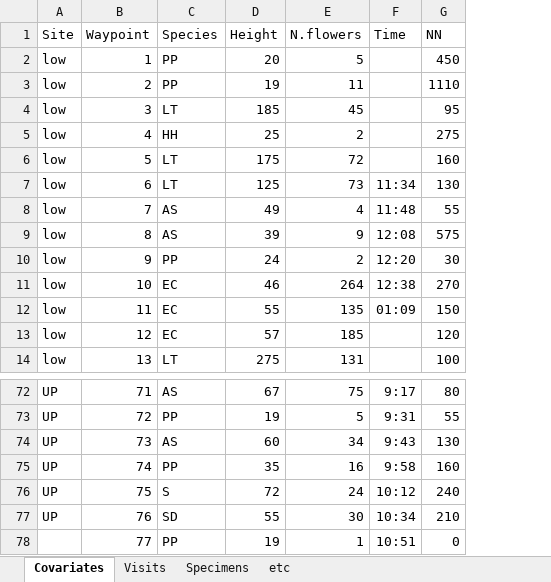
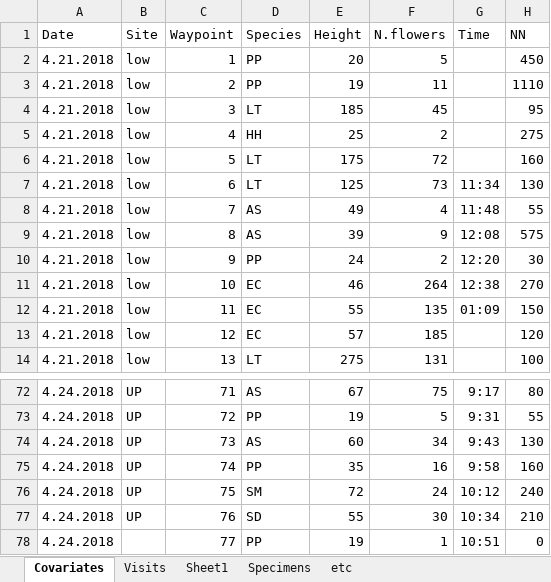
Before and after one commit to jennabraun/foundation-pollination, an Excel workbook: Data/Observations Data.xlsx, sheet Covariates, drawn as a sheet; only a part is shown, gaps mark what is left out; values as stored, in another font and other column widths than the file's, no borders; addresses are those after the commit; the diff names each change by its address in the sheet, - before the commit and + after, or states it on an @@ line.

```diff
--- a/Data/Observations Data.xlsx (sheet Covariates)
+++ b/Data/Observations Data.xlsx (sheet Covariates)
+sheet tab: Sheet1
+column A (Date), rows 2-14: all 4.21.2018; rows 72-78: all 4.24.2018
-D76 (Species): S
+D76 (Species): SM
```
Also changed, not shown: sheet Visits, sheet Specimens, 3 other files.
